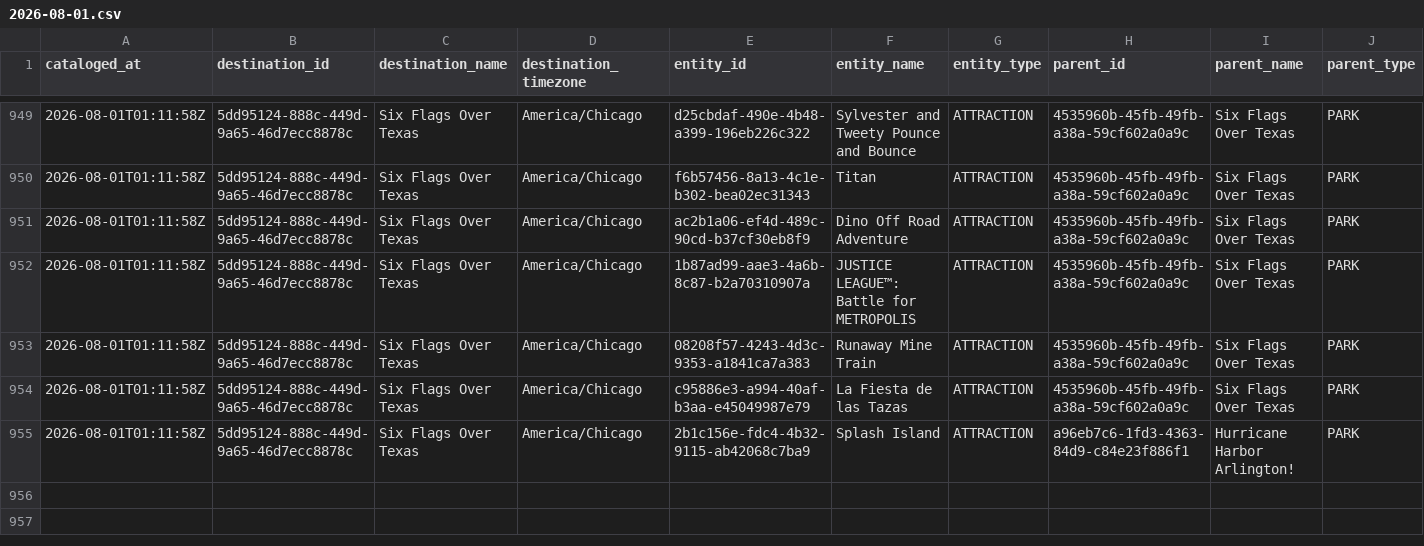
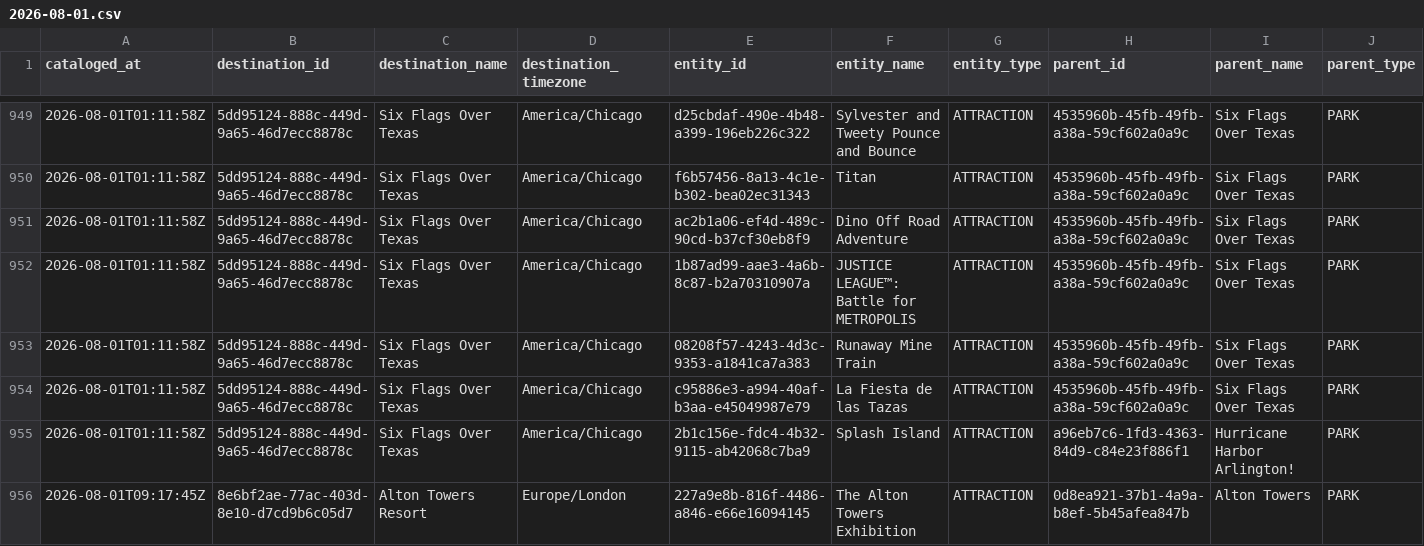
Before and after one commit to EthanCave/WaitTimeHelper, a CSV file: data/catalog/2026-08-01.csv, drawn as a sheet; only a part is shown, gaps mark what is left out; rows hold the shown columns only; the diff names each change by its address in the sheet, - before the commit and + after, or states it on an @@ line.

```diff
--- a/data/catalog/2026-08-01.csv
+++ b/data/catalog/2026-08-01.csv
+row 956: 2026-08-01T09:17:45Z | 8e6bf2ae-77ac-403d-8e10-d7cd9b6c05d7 | Alton Towers Resort | Europe/London | 227a9e8b-816f-4486-a846-e66e16094145 | The Alton Towers Exhibition | ATTRACTION | 0d8ea921-37b1-4a9a-b8ef-5b45afea847b | Alton Towers | PARK
```
Also changed, not shown: 2 other files.
